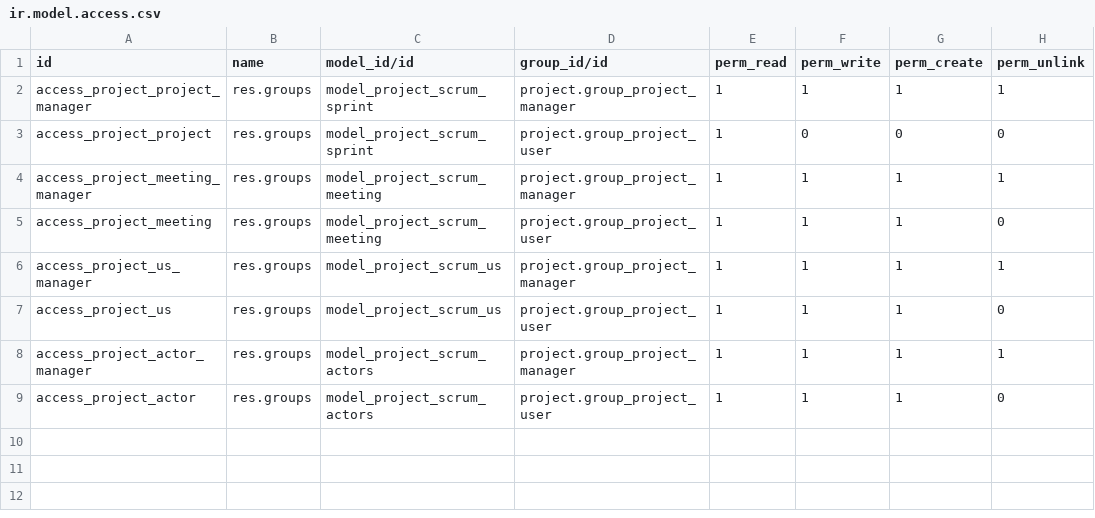
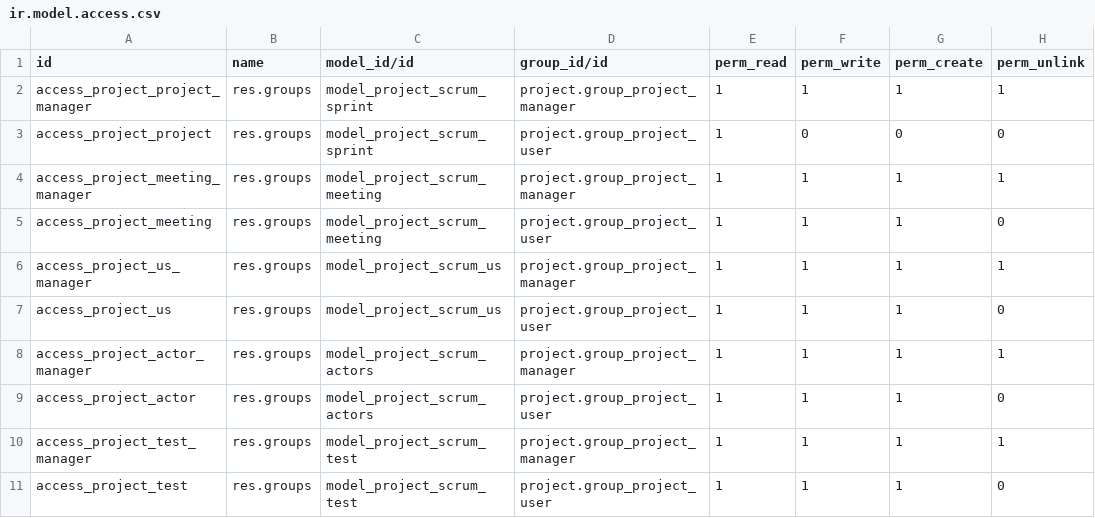
Before and after one commit to vertelab/odoo-project_scrum, a CSV file: project_scrum/security/ir.model.access.csv, drawn as a sheet; the diff names each change by its address in the sheet, - before the commit and + after, or states it on an @@ line.

Commit message:
access to test case added; version number upgraded

```diff
--- a/project_scrum/security/ir.model.access.csv
+++ b/project_scrum/security/ir.model.access.csv
+row 10: access_project_test_manager | res.groups | model_project_scrum_test | project.group_project_manager | 1 | 1 | 1 | 1
+row 11: access_project_test | res.groups | model_project_scrum_test | project.group_project_user | 1 | 1 | 1 | 0
```
Also changed, not shown: 1 other file.
